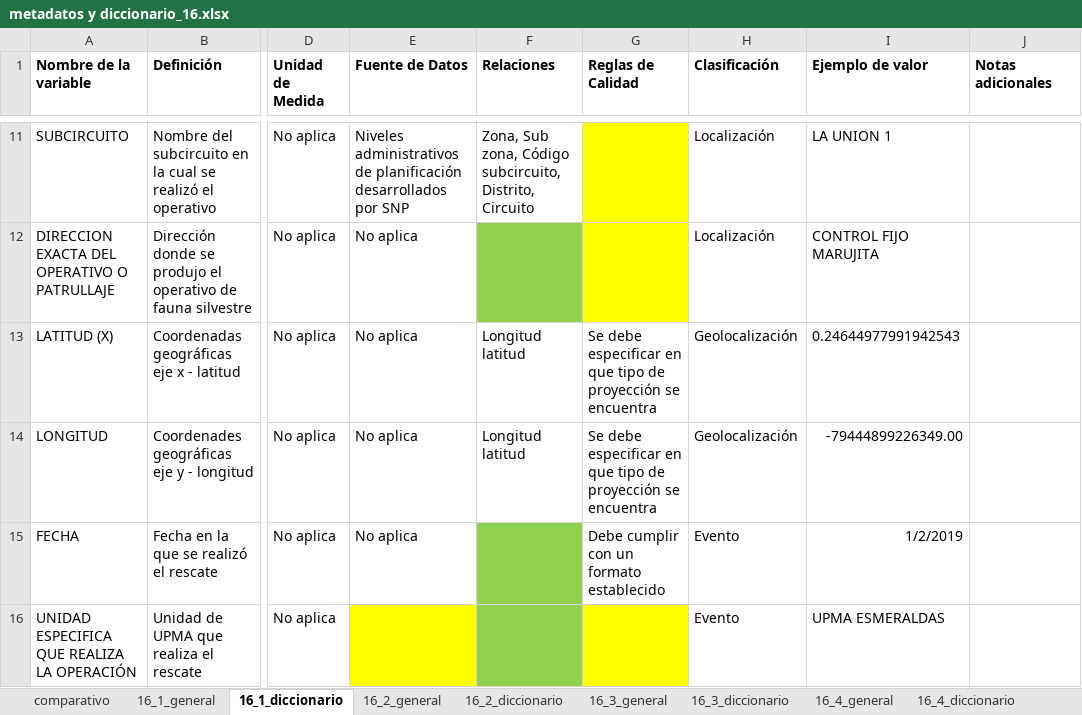
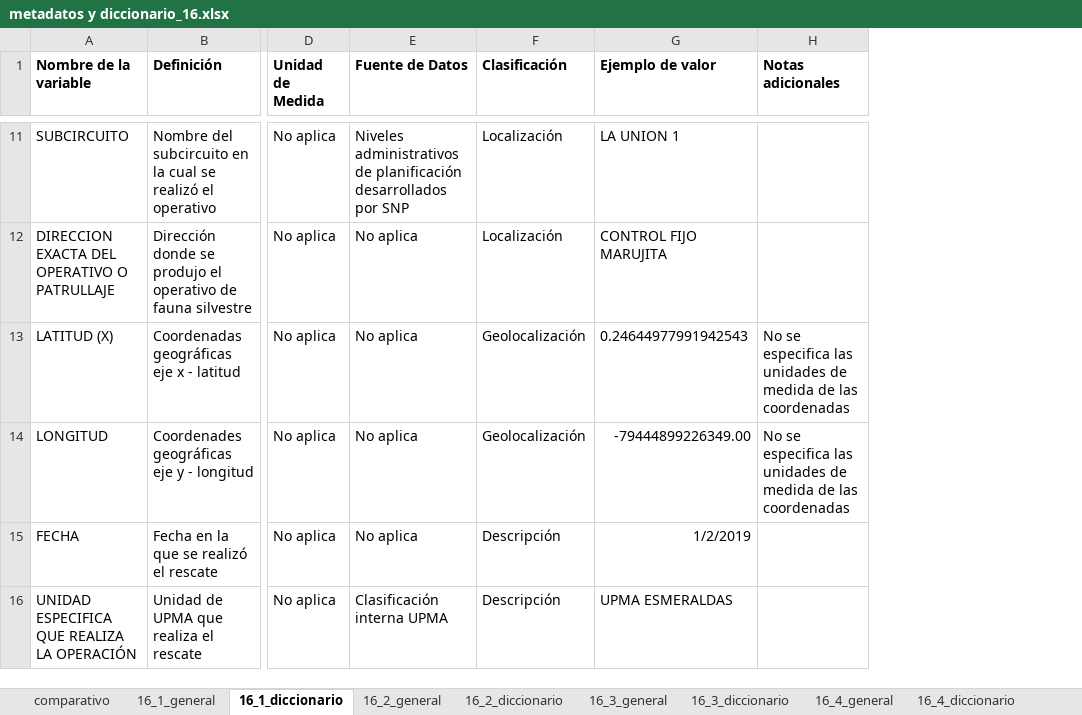
Before and after one commit to matjaviernunez/wcs, an Excel workbook: 04_Entregable 2/previo/metadatos y diccionario_16.xlsx, sheet 16_1_diccionario, drawn as a sheet; only a part is shown, gaps mark what is left out; values as stored, in another font and other column widths than the file's, no borders; removed rows and columns are numbered as before the commit, all else as after; the diff covers the shown part only; the diff names each change by its address in the sheet, - before the commit and + after, or states it on an @@ line.

Commit message:
AG: diccionarios entrega version 1.0

```diff
--- a/04_Entregable 2/previo/metadatos y diccionario_16.xlsx (sheet 16_1_diccionario)
+++ b/04_Entregable 2/previo/metadatos y diccionario_16.xlsx (sheet 16_1_diccionario)
-column F (Relaciones), rows 11-14: Zona, Sub zona, Código subcircuito, Distrito, Circuito |  | Longitud latitud | Longitud latitud
-column G (Reglas de Calidad), rows 13-15: Se debe especificar en que tipo de proyección se encuentra | Se debe especificar en que tipo de proyección se encuentra | Debe cumplir con un formato establecido
-H13:H14 (Notas adicionales): (empty)
+H13:H14 (Notas adicionales): No se especifica las unidades de medida de las coordenadas
-F15:F16 (Clasificación): Evento
+F15:F16 (Clasificación): Descripción
-E16 (Fuente de Datos): (empty)
+E16 (Fuente de Datos): Clasificación interna UPMA
-E16 fill: #FFFF00
+E16 fill: none
```
Also changed, not shown: 6 edited cells and cell formats elsewhere in this sheet, sheet 16_3_diccionario, sheet 16_5_diccionario, sheet 16_6_diccionario, sheet 16_2_diccionario, sheet 16_4_diccionario, formulas that keep their value, 04_Entregable 2/previo/metadatos y diccionario_02.xlsx, 04_Entregable 2/previo/metadatos y diccionario_04.xlsx, 24 other files.
